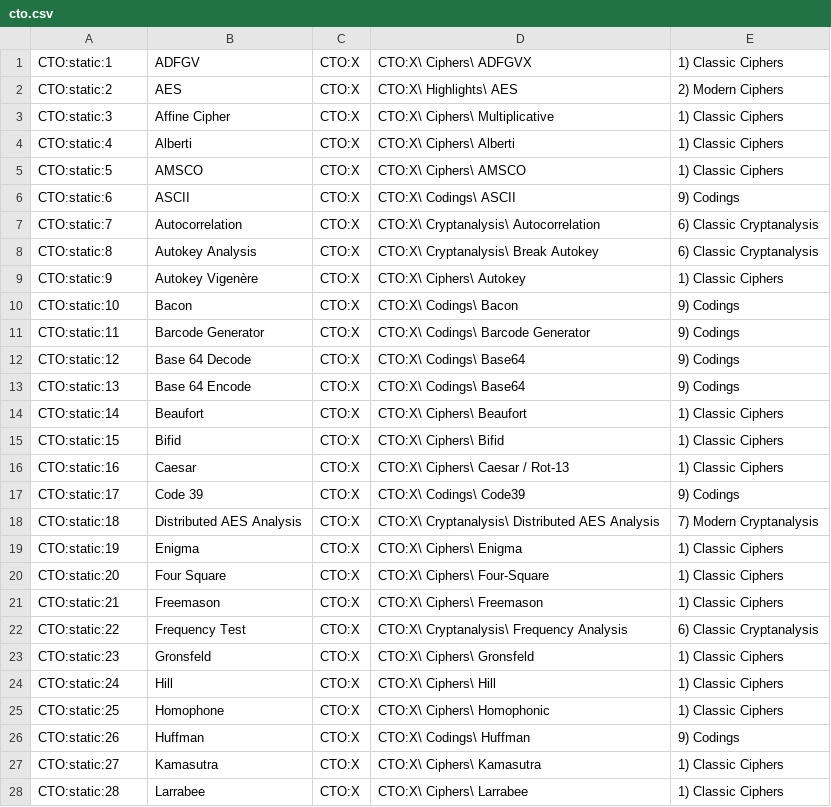
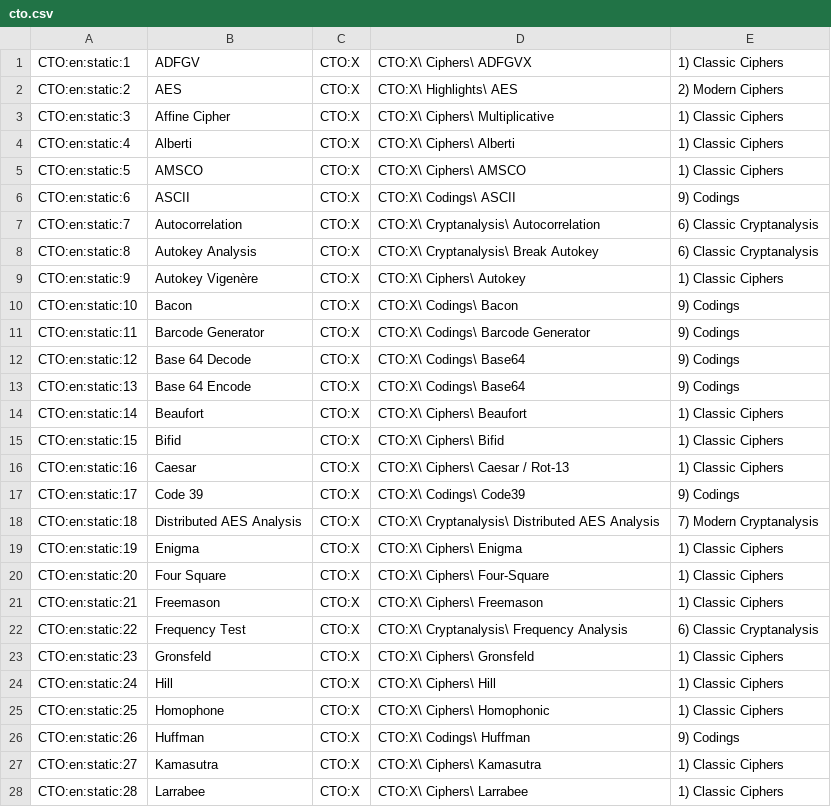
Before and after one commit to simlei/org.cryptool.functionlist, a CSV file: ws-static/data/en/scsv_webdump/cto.csv, drawn as a sheet; only a part is shown; the diff covers the shown part only.

Commit message:
Reformat english webdump csv files to include language in their ids

```diff
--- a/ws-static/data/en/scsv_webdump/cto.csv
+++ b/ws-static/data/en/scsv_webdump/cto.csv
@@ -1,28 +1,28 @@
-CTO:static:1;ADFGV;CTO:X;CTO:X\ Ciphers\ ADFGVX;1) Classic Ciphers
-CTO:static:2;AES;CTO:X;CTO:X\ Highlights\ AES;2) Modern Ciphers
-CTO:static:3;Affine Cipher;CTO:X;CTO:X\ Ciphers\ Multiplicative;1) Classic Ciphers
-CTO:static:4;Alberti;CTO:X;CTO:X\ Ciphers\ Alberti;1) Classic Ciphers
-CTO:static:5;AMSCO;CTO:X;CTO:X\ Ciphers\ AMSCO;1) Classic Ciphers
-CTO:static:6;ASCII;CTO:X;CTO:X\ Codings\ ASCII;9) Codings
-CTO:static:7;Autocorrelation;CTO:X;CTO:X\ Cryptanalysis\ Autocorrelation;6) Classic Cryptanalysis
-CTO:static:8;Autokey Analysis;CTO:X;CTO:X\ Cryptanalysis\ Break Autokey;6) Classic Cryptanalysis
-CTO:static:9;Autokey Vigenère;CTO:X;CTO:X\ Ciphers\ Autokey;1) Classic Ciphers
-CTO:static:10;Bacon;CTO:X;CTO:X\ Codings\ Bacon;9) Codings
-CTO:static:11;Barcode Generator;CTO:X;CTO:X\ Codings\ Barcode Generator;9) Codings
-CTO:static:12;Base 64 Decode;CTO:X;CTO:X\ Codings\ Base64;9) Codings
-CTO:static:13;Base 64 Encode;CTO:X;CTO:X\ Codings\ Base64;9) Codings
-CTO:static:14;Beaufort;CTO:X;CTO:X\ Ciphers\ Beaufort;1) Classic Ciphers
-CTO:static:15;Bifid;CTO:X;CTO:X\ Ciphers\ Bifid;1) Classic Ciphers
-CTO:static:16;Caesar;CTO:X;CTO:X\ Ciphers\ Caesar / Rot-13;1) Classic Ciphers
-CTO:static:17;Code 39;CTO:X;CTO:X\ Codings\ Code39;9) Codings
-CTO:static:18;Distributed AES Analysis;CTO:X;CTO:X\ Cryptanalysis\ Distributed AES Analysis;7) Modern Cryptanalysis
-CTO:static:19;Enigma;CTO:X;CTO:X\ Ciphers\ Enigma;1) Classic Ciphers
-CTO:static:20;Four Square;CTO:X;CTO:X\ Ciphers\ Four-Square;1) Classic Ciphers
-CTO:static:21;Freemason;CTO:X;CTO:X\ Ciphers\ Freemason;1) Classic Ciphers
-CTO:static:22;Frequency Test;CTO:X;CTO:X\ Cryptanalysis\ Frequency Analysis;6) Classic Cryptanalysis
-CTO:static:23;Gronsfeld;CTO:X;CTO:X\ Ciphers\ Gronsfeld;1) Classic Ciphers
-CTO:static:24;Hill;CTO:X;CTO:X\ Ciphers\ Hill;1) Classic Ciphers
-CTO:static:25;Homophone;CTO:X;CTO:X\ Ciphers\ Homophonic;1) Classic Ciphers
-CTO:static:26;Huffman;CTO:X;CTO:X\ Codings\ Huffman;9) Codings
-CTO:static:27;Kamasutra;CTO:X;CTO:X\ Ciphers\ Kamasutra;1) Classic Ciphers
-CTO:static:28;Larrabee;CTO:X;CTO:X\ Ciphers\ Larrabee;1) Classic Ciphers
+CTO:en:static:1;ADFGV;CTO:X;CTO:X\ Ciphers\ ADFGVX;1) Classic Ciphers
+CTO:en:static:2;AES;CTO:X;CTO:X\ Highlights\ AES;2) Modern Ciphers
+CTO:en:static:3;Affine Cipher;CTO:X;CTO:X\ Ciphers\ Multiplicative;1) Classic Ciphers
+CTO:en:static:4;Alberti;CTO:X;CTO:X\ Ciphers\ Alberti;1) Classic Ciphers
+CTO:en:static:5;AMSCO;CTO:X;CTO:X\ Ciphers\ AMSCO;1) Classic Ciphers
+CTO:en:static:6;ASCII;CTO:X;CTO:X\ Codings\ ASCII;9) Codings
+CTO:en:static:7;Autocorrelation;CTO:X;CTO:X\ Cryptanalysis\ Autocorrelation;6) Classic Cryptanalysis
+CTO:en:static:8;Autokey Analysis;CTO:X;CTO:X\ Cryptanalysis\ Break Autokey;6) Classic Cryptanalysis
+CTO:en:static:9;Autokey Vigenère;CTO:X;CTO:X\ Ciphers\ Autokey;1) Classic Ciphers
+CTO:en:static:10;Bacon;CTO:X;CTO:X\ Codings\ Bacon;9) Codings
+CTO:en:static:11;Barcode Generator;CTO:X;CTO:X\ Codings\ Barcode Generator;9) Codings
+CTO:en:static:12;Base 64 Decode;CTO:X;CTO:X\ Codings\ Base64;9) Codings
+CTO:en:static:13;Base 64 Encode;CTO:X;CTO:X\ Codings\ Base64;9) Codings
+CTO:en:static:14;Beaufort;CTO:X;CTO:X\ Ciphers\ Beaufort;1) Classic Ciphers
+CTO:en:static:15;Bifid;CTO:X;CTO:X\ Ciphers\ Bifid;1) Classic Ciphers
+CTO:en:static:16;Caesar;CTO:X;CTO:X\ Ciphers\ Caesar / Rot-13;1) Classic Ciphers
+CTO:en:static:17;Code 39;CTO:X;CTO:X\ Codings\ Code39;9) Codings
+CTO:en:static:18;Distributed AES Analysis;CTO:X;CTO:X\ Cryptanalysis\ Distributed AES Analysis;7) Modern Cryptanalysis
+CTO:en:static:19;Enigma;CTO:X;CTO:X\ Ciphers\ Enigma;1) Classic Ciphers
+CTO:en:static:20;Four Square;CTO:X;CTO:X\ Ciphers\ Four-Square;1) Classic Ciphers
+CTO:en:static:21;Freemason;CTO:X;CTO:X\ Ciphers\ Freemason;1) Classic Ciphers
+CTO:en:static:22;Frequency Test;CTO:X;CTO:X\ Cryptanalysis\ Frequency Analysis;6) Classic Cryptanalysis
+CTO:en:static:23;Gronsfeld;CTO:X;CTO:X\ Ciphers\ Gronsfeld;1) Classic Ciphers
+CTO:en:static:24;Hill;CTO:X;CTO:X\ Ciphers\ Hill;1) Classic Ciphers
+CTO:en:static:25;Homophone;CTO:X;CTO:X\ Ciphers\ Homophonic;1) Classic Ciphers
+CTO:en:static:26;Huffman;CTO:X;CTO:X\ Codings\ Huffman;9) Codings
+CTO:en:static:27;Kamasutra;CTO:X;CTO:X\ Ciphers\ Kamasutra;1) Classic Ciphers
+CTO:en:static:28;Larrabee;CTO:X;CTO:X\ Ciphers\ Larrabee;1) Classic Ciphers
```
Also changed, not shown: 21 edited cells elsewhere in this file.
